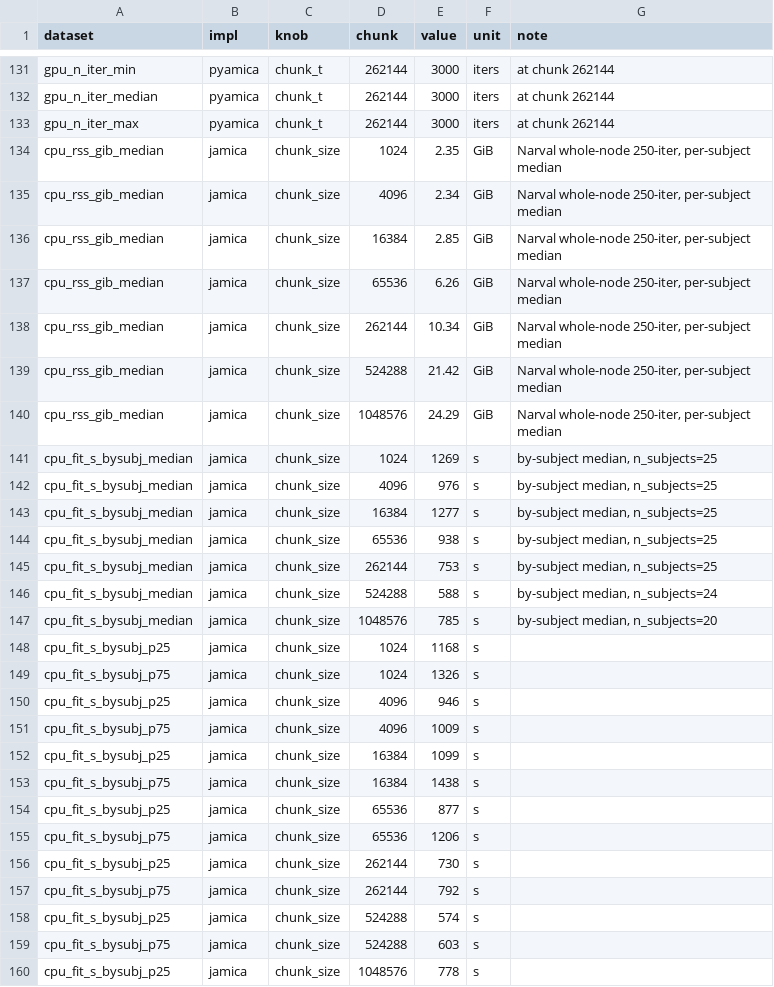
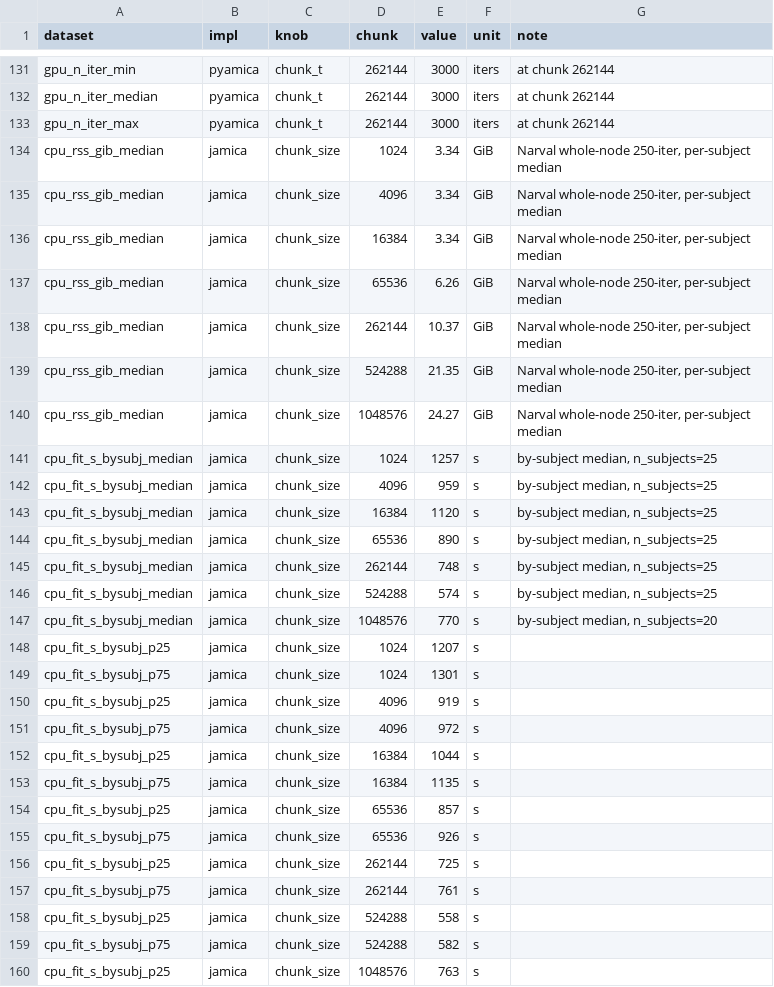
Before and after one commit to snesmaeili/jamica-benchmark, a CSV file: benchmark/comparator/results/xperf_chunksize/chunk_sweep_data.csv, drawn as a sheet; only a part is shown, gaps mark what is left out; the diff covers the shown part only.

Commit message:
Sweep report: jamica rows re-measured with jamica 0.3.0
The block-size/iteration sweep rows for jamica now come from the v0.3.0 re-run: Trillium-GPU job 895806 (25 subjects x 13 GPU cells, 3000 iterations, NVML) and Narval job 2580601 (25 subjects x 11 whole-node CPU cells, 250 iterations), aggregated into raw/v030_*.csv and written into the gen_report.py dicts by patch_gen_report_jamica.py (audit trail in raw/v030_jamica_rows.json). The other implementations' rows are unchanged. Tidy CSVs, HTML reports and the three figures are regenerated; only jamica rows differ. The rendered jamica build now reads COMMIT['jamica'] (v0.3.0) instead of the hard-coded df18b5e, and the header comments name the new sources.

```diff
--- a/benchmark/comparator/results/xperf_chunksize/chunk_sweep_data.csv
+++ b/benchmark/comparator/results/xperf_chunksize/chunk_sweep_data.csv
@@ -133,28 +133,28 @@ gpu_n_iter_median,pyamica,chunk_t,262144,3000,iters,at chunk 262144
 gpu_n_iter_max,pyamica,chunk_t,262144,3000,iters,at chunk 262144
-cpu_rss_gib_median,jamica,chunk_size,1024,2.35,GiB,"Narval whole-node 250-iter, per-subject median"
-cpu_rss_gib_median,jamica,chunk_size,4096,2.34,GiB,"Narval whole-node 250-iter, per-subject median"
-cpu_rss_gib_median,jamica,chunk_size,16384,2.85,GiB,"Narval whole-node 250-iter, per-subject median"
+cpu_rss_gib_median,jamica,chunk_size,1024,3.34,GiB,"Narval whole-node 250-iter, per-subject median"
+cpu_rss_gib_median,jamica,chunk_size,4096,3.34,GiB,"Narval whole-node 250-iter, per-subject median"
+cpu_rss_gib_median,jamica,chunk_size,16384,3.34,GiB,"Narval whole-node 250-iter, per-subject median"
 cpu_rss_gib_median,jamica,chunk_size,65536,6.26,GiB,"Narval whole-node 250-iter, per-subject median"
-cpu_rss_gib_median,jamica,chunk_size,262144,10.34,GiB,"Narval whole-node 250-iter, per-subject median"
-cpu_rss_gib_median,jamica,chunk_size,524288,21.42,GiB,"Narval whole-node 250-iter, per-subject median"
-cpu_rss_gib_median,jamica,chunk_size,1048576,24.29,GiB,"Narval whole-node 250-iter, per-subject median"
-cpu_fit_s_bysubj_median,jamica,chunk_size,1024,1269,s,"by-subject median, n_subjects=25"
-cpu_fit_s_bysubj_median,jamica,chunk_size,4096,976,s,"by-subject median, n_subjects=25"
-cpu_fit_s_bysubj_median,jamica,chunk_size,16384,1277,s,"by-subject median, n_subjects=25"
-cpu_fit_s_bysubj_median,jamica,chunk_size,65536,938,s,"by-subject median, n_subjects=25"
-cpu_fit_s_bysubj_median,jamica,chunk_size,262144,753,s,"by-subject median, n_subjects=25"
-cpu_fit_s_bysubj_median,jamica,chunk_size,524288,588,s,"by-subject median, n_subjects=24"
-cpu_fit_s_bysubj_median,jamica,chunk_size,1048576,785,s,"by-subject median, n_subjects=20"
-cpu_fit_s_bysubj_p25,jamica,chunk_size,1024,1168,s,
-cpu_fit_s_bysubj_p75,jamica,chunk_size,1024,1326,s,
-cpu_fit_s_bysubj_p25,jamica,chunk_size,4096,946,s,
-cpu_fit_s_bysubj_p75,jamica,chunk_size,4096,1009,s,
-cpu_fit_s_bysubj_p25,jamica,chunk_size,16384,1099,s,
-cpu_fit_s_bysubj_p75,jamica,chunk_size,16384,1438,s,
-cpu_fit_s_bysubj_p25,jamica,chunk_size,65536,877,s,
-cpu_fit_s_bysubj_p75,jamica,chunk_size,65536,1206,s,
-cpu_fit_s_bysubj_p25,jamica,chunk_size,262144,730,s,
-cpu_fit_s_bysubj_p75,jamica,chunk_size,262144,792,s,
-cpu_fit_s_bysubj_p25,jamica,chunk_size,524288,574,s,
-cpu_fit_s_bysubj_p75,jamica,chunk_size,524288,603,s,
-cpu_fit_s_bysubj_p25,jamica,chunk_size,1048576,778,s,
+cpu_rss_gib_median,jamica,chunk_size,262144,10.37,GiB,"Narval whole-node 250-iter, per-subject median"
+cpu_rss_gib_median,jamica,chunk_size,524288,21.35,GiB,"Narval whole-node 250-iter, per-subject median"
+cpu_rss_gib_median,jamica,chunk_size,1048576,24.27,GiB,"Narval whole-node 250-iter, per-subject median"
+cpu_fit_s_bysubj_median,jamica,chunk_size,1024,1257,s,"by-subject median, n_subjects=25"
+cpu_fit_s_bysubj_median,jamica,chunk_size,4096,959,s,"by-subject median, n_subjects=25"
+cpu_fit_s_bysubj_median,jamica,chunk_size,16384,1120,s,"by-subject median, n_subjects=25"
+cpu_fit_s_bysubj_median,jamica,chunk_size,65536,890,s,"by-subject median, n_subjects=25"
+cpu_fit_s_bysubj_median,jamica,chunk_size,262144,748,s,"by-subject median, n_subjects=25"
+cpu_fit_s_bysubj_median,jamica,chunk_size,524288,574,s,"by-subject median, n_subjects=25"
+cpu_fit_s_bysubj_median,jamica,chunk_size,1048576,770,s,"by-subject median, n_subjects=20"
+cpu_fit_s_bysubj_p25,jamica,chunk_size,1024,1207,s,
+cpu_fit_s_bysubj_p75,jamica,chunk_size,1024,1301,s,
+cpu_fit_s_bysubj_p25,jamica,chunk_size,4096,919,s,
+cpu_fit_s_bysubj_p75,jamica,chunk_size,4096,972,s,
+cpu_fit_s_bysubj_p25,jamica,chunk_size,16384,1044,s,
+cpu_fit_s_bysubj_p75,jamica,chunk_size,16384,1135,s,
+cpu_fit_s_bysubj_p25,jamica,chunk_size,65536,857,s,
+cpu_fit_s_bysubj_p75,jamica,chunk_size,65536,926,s,
+cpu_fit_s_bysubj_p25,jamica,chunk_size,262144,725,s,
+cpu_fit_s_bysubj_p75,jamica,chunk_size,262144,761,s,
+cpu_fit_s_bysubj_p25,jamica,chunk_size,524288,558,s,
+cpu_fit_s_bysubj_p75,jamica,chunk_size,524288,582,s,
+cpu_fit_s_bysubj_p25,jamica,chunk_size,1048576,763,s,
```
Also changed, not shown: 26 edited cells elsewhere in this file, benchmark/comparator/results/xperf_chunksize/chunk_sweep_fullbatch.csv, benchmark/comparator/results/xperf_chunksize/gpu_memory_decomp_data.csv, 29 other files.
